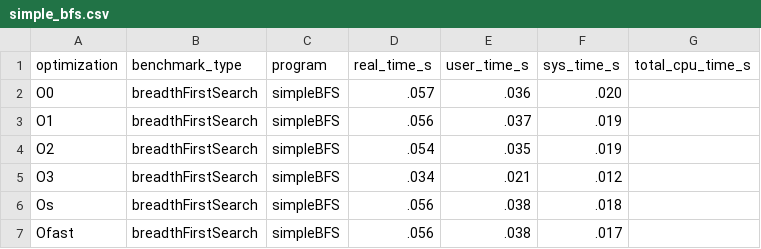
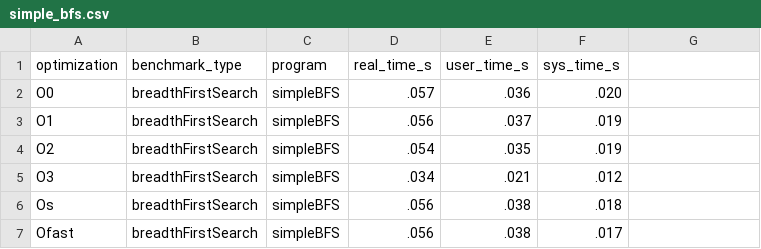
Before and after one commit to jayasri-pa/pbbsbench-fall-2025, a CSV file: log/bfs_perf/simple_bfs.csv, drawn as a sheet.

Commit message:
Update simple_bfs.csv

```diff
--- a/log/bfs_perf/simple_bfs.csv
+++ b/log/bfs_perf/simple_bfs.csv
@@ -1,2 +1,2 @@
-optimization,benchmark_type,program,real_time_s,user_time_s,sys_time_s,total_cpu_time_s
+optimization,benchmark_type,program,real_time_s,user_time_s,sys_time_s
 O0,breadthFirstSearch,simpleBFS,.057,.036,.020
```
